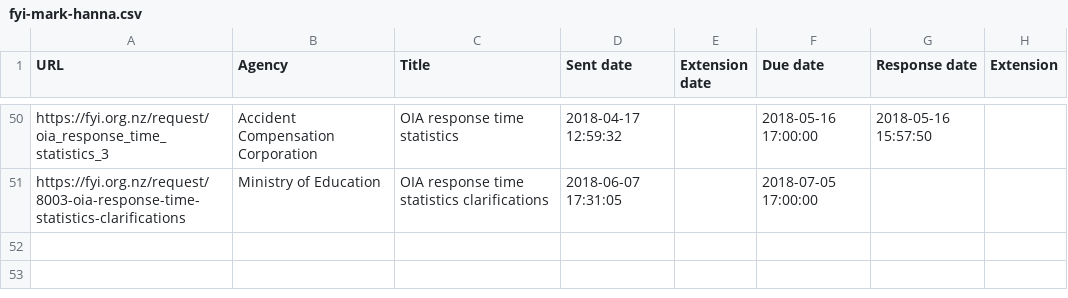
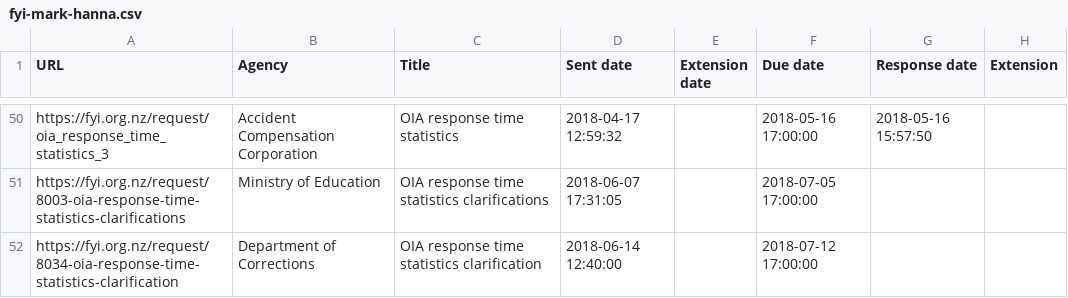
Before and after one commit to Cipscis/charter, a CSV file: app/assets/data/fyi-mark-hanna.csv, drawn as a sheet; only a part is shown, gaps mark what is left out; the diff names each change by its address in the sheet, - before the commit and + after, or states it on an @@ line.

Commit message:
Added new OIA request

```diff
--- a/app/assets/data/fyi-mark-hanna.csv
+++ b/app/assets/data/fyi-mark-hanna.csv
+row 52: https://fyi.org.nz/request/8034-oia-response-time-statistics-clarification | Department of Corrections | OIA response time statistics clarification | 2018-06-14 12:40:00 |  | 2018-07-12 17:00:00
```
